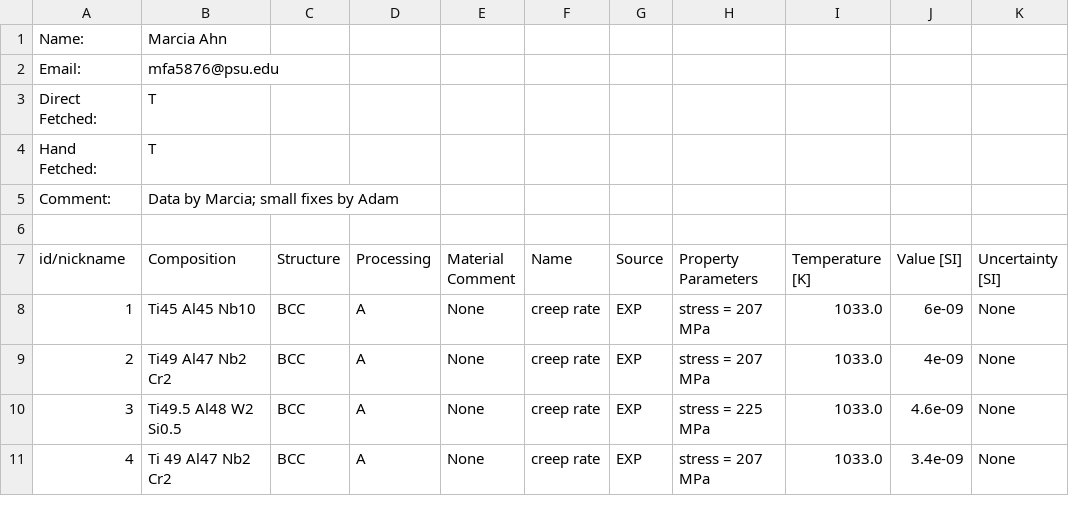
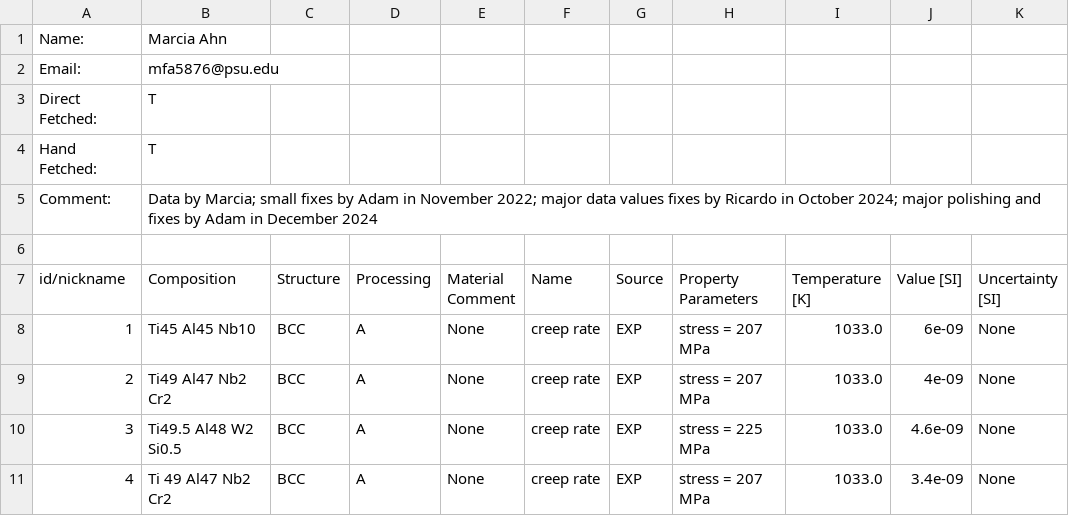
Before and after one commit to PhasesResearchLab/ULTERA-contribute-guest, a CSV file: MarciaAhn_CreepRate_Nov2022_RicardoAdamFix.csv, drawn as a sheet; only a part is shown; the diff names each change by its address in the sheet, - before the commit and + after, or states it on an @@ line.

Commit message:
(auto) Data Tracking Action changed `2` lines / data points [Changed DOIs: `metadata`, ]

```diff
--- a/MarciaAhn_CreepRate_Nov2022_RicardoAdamFix.csv
+++ b/MarciaAhn_CreepRate_Nov2022_RicardoAdamFix.csv
-B5 (Composition): …by Adam
+B5 (Composition): …by Adam in November 2022; major data values fixes by Ricardo in October 2024; major polishing and fixes by Adam in December 2024
```
